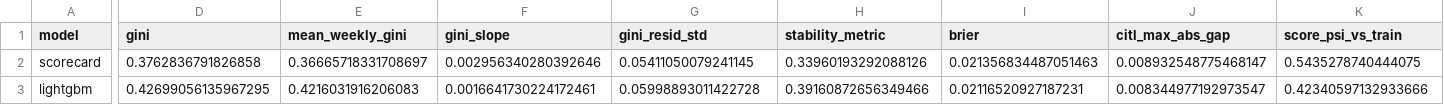
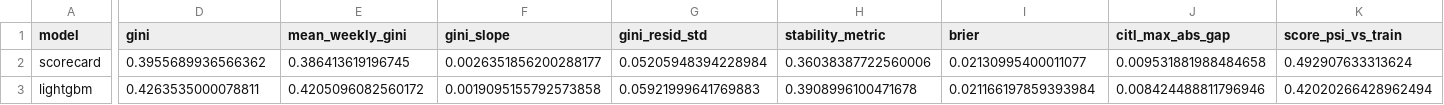
Before and after one commit to ilyas-elm/credit-decision-engine, a CSV file: docs/comparison.csv, drawn as a sheet; only a part is shown, gaps mark what is left out; the diff covers the shown part only; the diff names each change by its address in the sheet, - before the commit and + after, or states it on an @@ line.

```diff
--- a/docs/comparison.csv
+++ b/docs/comparison.csv
-D2 (gini): 0.3762836791826858
+D2 (gini): 0.3955689936566362
-E2 (mean_weekly_gini): 0.36665718331708697
+E2 (mean_weekly_gini): 0.386413619196745
-F2 (gini_slope): 0.002956340280392646
+F2 (gini_slope): 0.0026351856200288177
-G2 (gini_resid_std): 0.05411050079241145
+G2 (gini_resid_std): 0.05205948394228984
-H2 (stability_metric): 0.33960193292088126
+H2 (stability_metric): 0.36038387722560006
-I2 (brier): 0.021356834487051463
+I2 (brier): 0.02130995400011077
-J2 (citl_max_abs_gap): 0.008932548775468147
+J2 (citl_max_abs_gap): 0.009531881988484658
-K2 (score_psi_vs_train): 0.5435278740444075
+K2 (score_psi_vs_train): 0.492907633313624
-D3 (gini): 0.42699056135967295
+D3 (gini): 0.4263535000078811
-E3 (mean_weekly_gini): 0.4216031916206083
+E3 (mean_weekly_gini): 0.4205096082560172
-F3 (gini_slope): 0.0016641730224172461
+F3 (gini_slope): 0.0019095155792573858
-G3 (gini_resid_std): 0.05998893011422728
+G3 (gini_resid_std): 0.05921999641769883
-H3 (stability_metric): 0.39160872656349466
+H3 (stability_metric): 0.3908996100471678
-I3 (brier): 0.02116520927187231
+I3 (brier): 0.021166197859393984
-J3 (citl_max_abs_gap): 0.008344977192973547
+J3 (citl_max_abs_gap): 0.008424488811796946
-K3 (score_psi_vs_train): 0.42340597132933666
+K3 (score_psi_vs_train): 0.42020266428962494
```
Also changed, not shown: 8 edited cells elsewhere in this file, docs/conformal_coverage_by_week.csv, docs/cutoff_sensitivity.csv, 10 other files.
